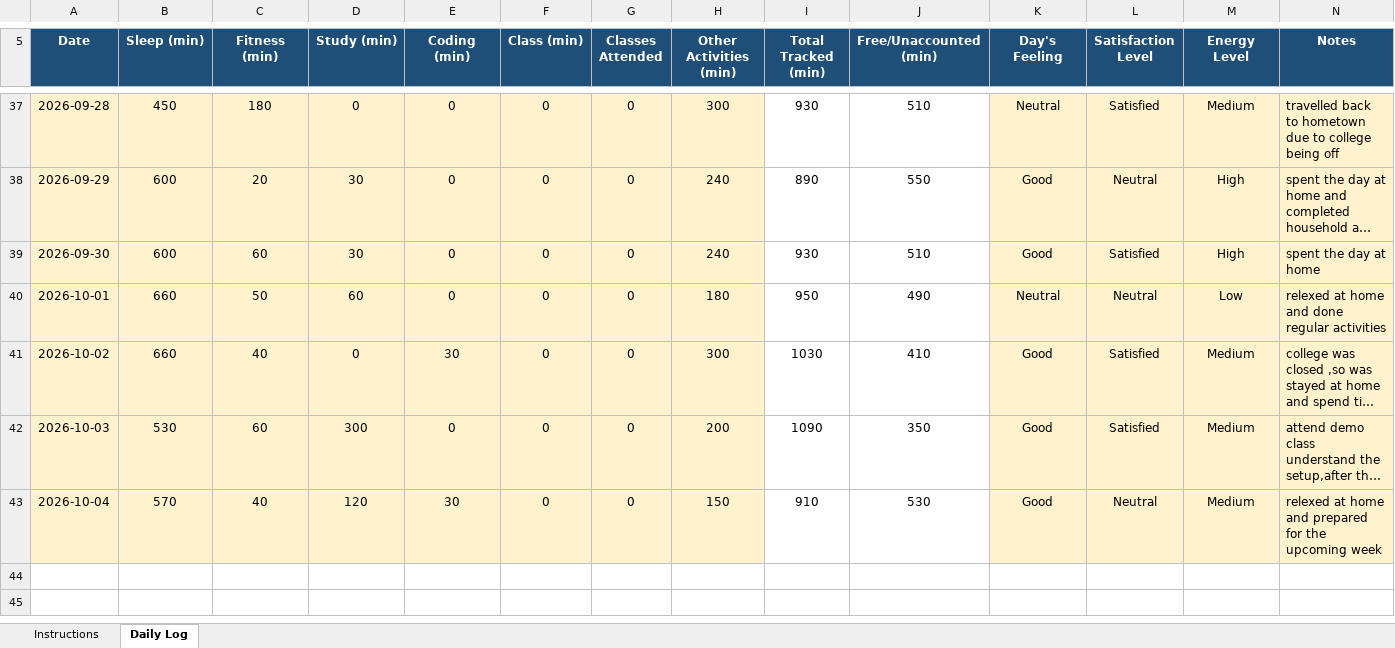
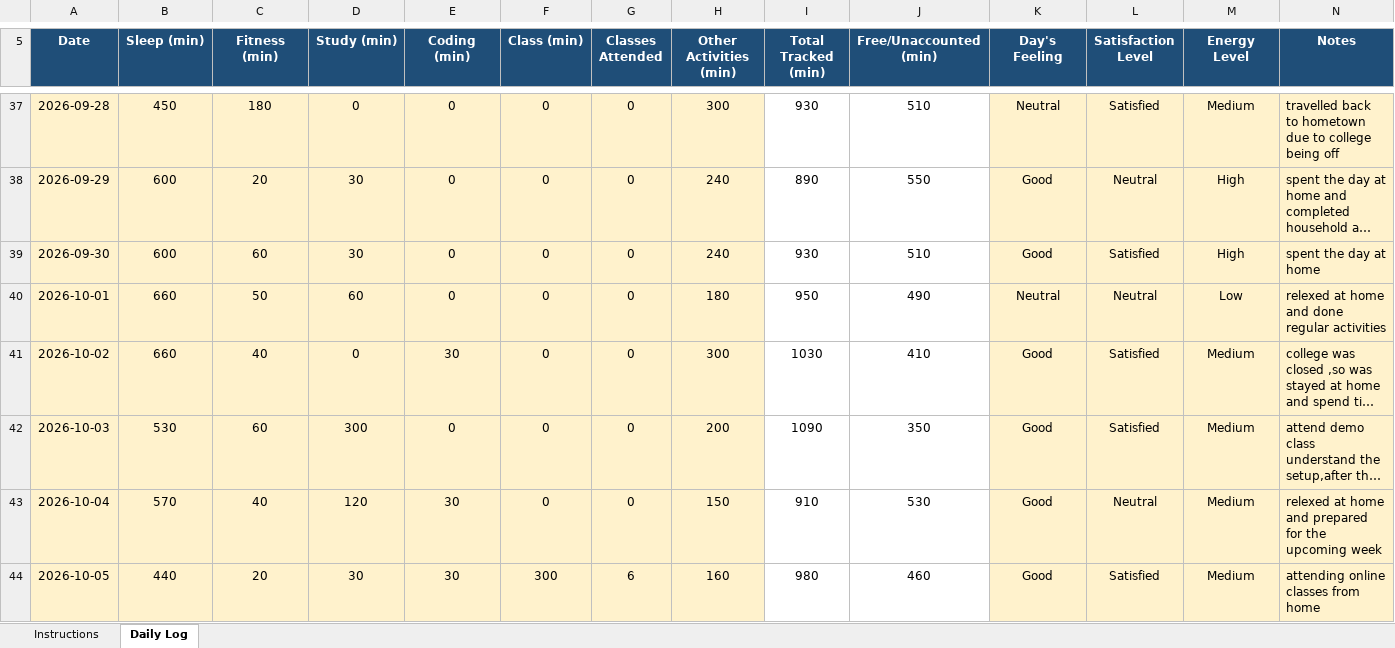
Before and after one commit to kasakmehta/776, an Excel workbook: 12602999.xlsx, sheet Daily Log, drawn as a sheet; only a part is shown, gaps mark what is left out; long unchanged cells end in …; values as stored, in another font and other column widths than the file's, no borders; conditional formats not drawn; the diff names each change by its address in the sheet, - before the commit and + after, or states it on an @@ line.

Commit message:
update

```diff
--- a/12602999.xlsx (sheet Daily Log)
+++ b/12602999.xlsx (sheet Daily Log)
+row 44: 2026-10-05 | 440 | 20 | 30 | 30 | 300 | 6 | 160 | 980 | 460 | Good | Satisfied | Medium | attending online classes from home
```
